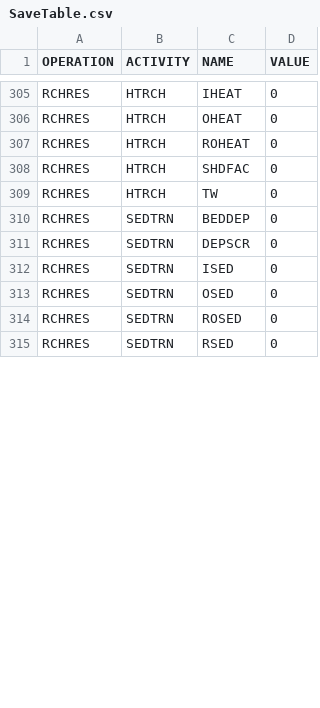
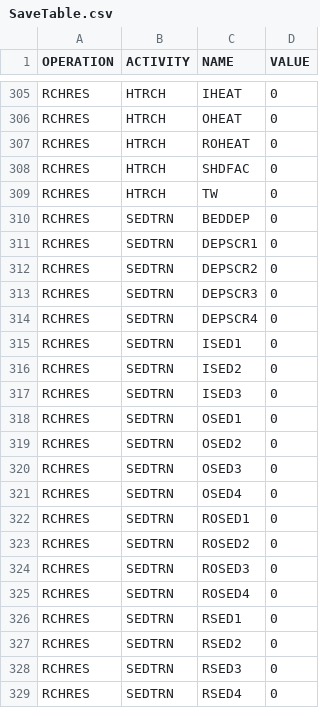
Before and after one commit to respec/HSPsquared, a CSV file: HSP2tools/data/SaveTable.csv, drawn as a sheet; only a part is shown, gaps mark what is left out; the diff covers the shown part only.

Commit message:
HYDR.py -- for sedtrn, need full auxil functionality SEDTRN.py -- runs successfully, not tested

```diff
--- a/HSP2tools/data/SaveTable.csv
+++ b/HSP2tools/data/SaveTable.csv
@@ -310,6 +310,20 @@ RCHRES,HTRCH,TW,0
 RCHRES,SEDTRN,BEDDEP,0
-RCHRES,SEDTRN,DEPSCR,0
-RCHRES,SEDTRN,ISED,0
-RCHRES,SEDTRN,OSED,0
-RCHRES,SEDTRN,ROSED,0
-RCHRES,SEDTRN,RSED,0
+RCHRES,SEDTRN,DEPSCR1,0
+RCHRES,SEDTRN,DEPSCR2,0
+RCHRES,SEDTRN,DEPSCR3,0
+RCHRES,SEDTRN,DEPSCR4,0
+RCHRES,SEDTRN,ISED1,0
+RCHRES,SEDTRN,ISED2,0
+RCHRES,SEDTRN,ISED3,0
+RCHRES,SEDTRN,OSED1,0
+RCHRES,SEDTRN,OSED2,0
+RCHRES,SEDTRN,OSED3,0
+RCHRES,SEDTRN,OSED4,0
+RCHRES,SEDTRN,ROSED1,0
+RCHRES,SEDTRN,ROSED2,0
+RCHRES,SEDTRN,ROSED3,0
+RCHRES,SEDTRN,ROSED4,0
+RCHRES,SEDTRN,RSED1,0
+RCHRES,SEDTRN,RSED2,0
+RCHRES,SEDTRN,RSED3,0
+RCHRES,SEDTRN,RSED4,0
```
Also changed, not shown: 11 added rows and 2 edited cells elsewhere in this file, 4 other files.
